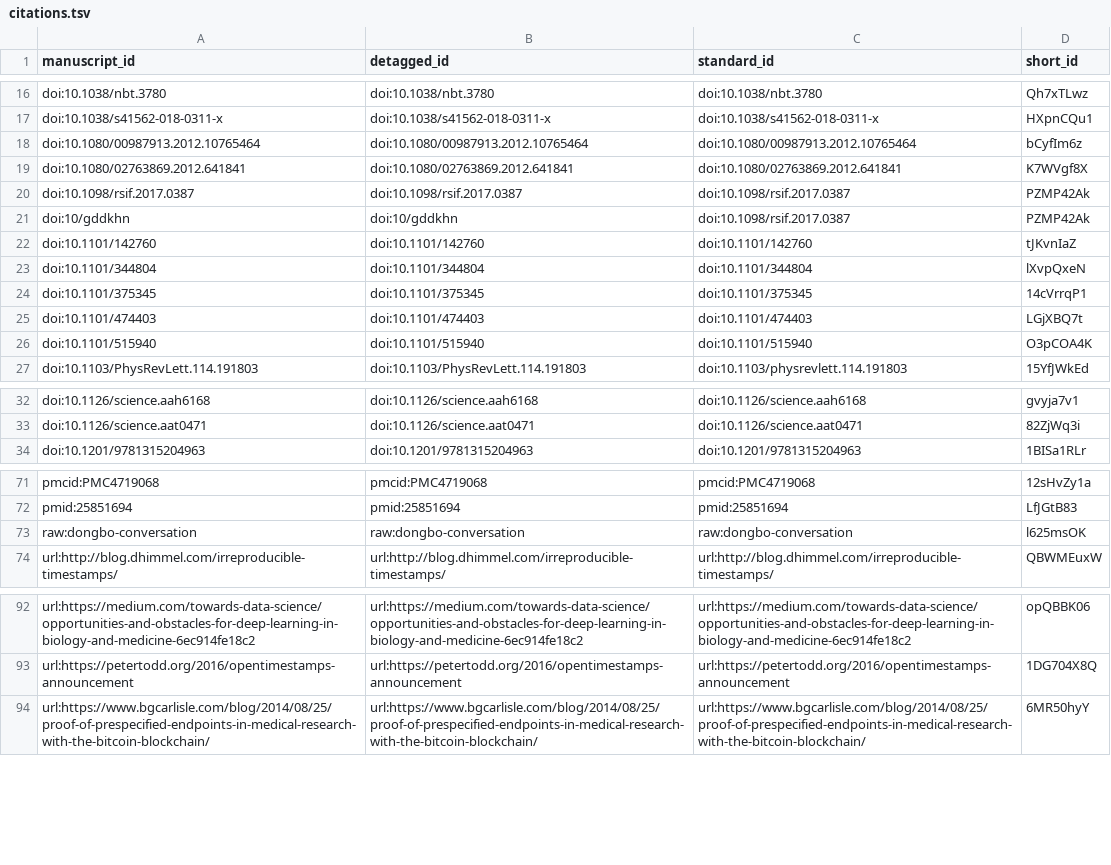
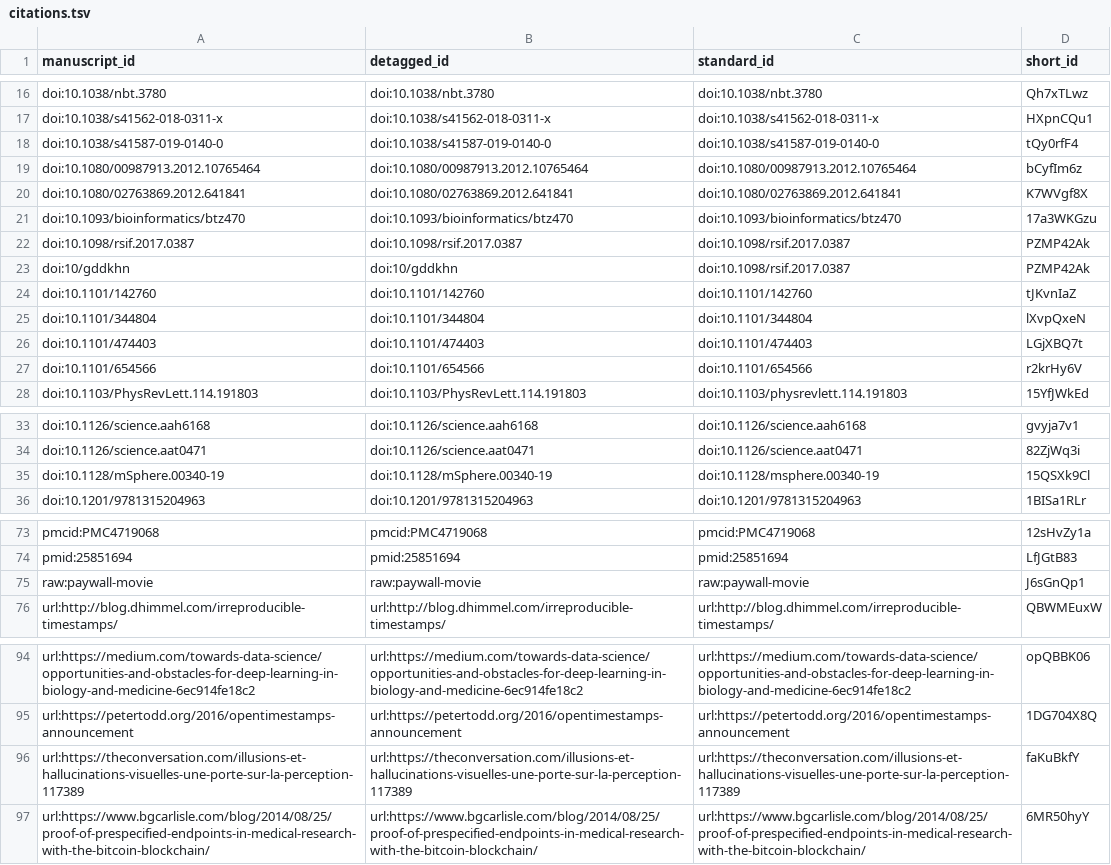
Before and after one commit to greenelab/meta-review, a TSV file: citations.tsv, drawn as a sheet; only a part is shown, gaps mark what is left out; removed rows and columns are numbered as before the commit, all else as after; the diff names each change by its address in the sheet, - before the commit and + after, or states it on an @@ line.

Commit message:
Cleanup PLOS styled references
This build is based on
https://github.com/greenelab/meta-review/commit/9b7427b827dd94d5bff160394c3c3ae65f046636.

This commit was created by the following Travis CI build and job:
https://travis-ci.org/greenelab/meta-review/builds/545347524
https://travis-ci.org/greenelab/meta-review/jobs/545347526

[ci skip]

The full commit message that triggered this build is copied below:

Cleanup PLOS styled references

Merges https://github.com/greenelab/meta-review/pull/241
Refs https://github.com/greenelab/meta-review/issues/233

* Add additional example manuscripts & citations

* Update frozen references

* Switch raw:dongbo-conversation to raw:paywall-movie. Now appears as:
21. Paywall: The Business of Scholarship [Internet]. 2018. Available:
https://paywallthemovie.com/paywall

Fixing of individual references as follows:

* Fix math in reference title for doi:10.1103/physrevlett.114.191803
use title from https://www.ncbi.nlm.nih.gov/pubmed/26024162

* Update Kipoi citation
Preprint has been published.

* Remove errant DOI for https://hdl.handle.net/10261/160086

* Update Silva et al from preprint to mSphere DOI

* Add book publisher place

```diff
--- a/citations.tsv
+++ b/citations.tsv
+row 18: doi:10.1038/s41587-019-0140-0 | doi:10.1038/s41587-019-0140-0 | doi:10.1038/s41587-019-0140-0 | tQy0rfF4
+row 21: doi:10.1093/bioinformatics/btz470 | doi:10.1093/bioinformatics/btz470 | doi:10.1093/bioinformatics/btz470 | 17a3WKGzu
-row 24: doi:10.1101/375345 | doi:10.1101/375345 | doi:10.1101/375345 | 14cVrrqP1
-row 26: doi:10.1101/515940 | doi:10.1101/515940 | doi:10.1101/515940 | O3pCOA4K
+row 27: doi:10.1101/654566 | doi:10.1101/654566 | doi:10.1101/654566 | r2krHy6V
+row 35: doi:10.1128/mSphere.00340-19 | doi:10.1128/mSphere.00340-19 | doi:10.1128/msphere.00340-19 | 15QSXk9Cl
-row 73: raw:dongbo-conversation | raw:dongbo-conversation | raw:dongbo-conversation | l625msOK
+row 75: raw:paywall-movie | raw:paywall-movie | raw:paywall-movie | J6sGnQp1
+row 96: url:https://theconversation.com/illusions-et-hallucinations-visuelles-une-porte-sur-la-perception-117389 | url:https://theconversation.com/illusions-et-hallucinations-visuelles-une-porte-sur-la-perception-117389 | url:https://theconversation.com/illusions-et-hallucinations-visuelles-une-porte-sur-la-perception-117389 | faKuBkfY
```
Also changed, not shown: 6 other files.
